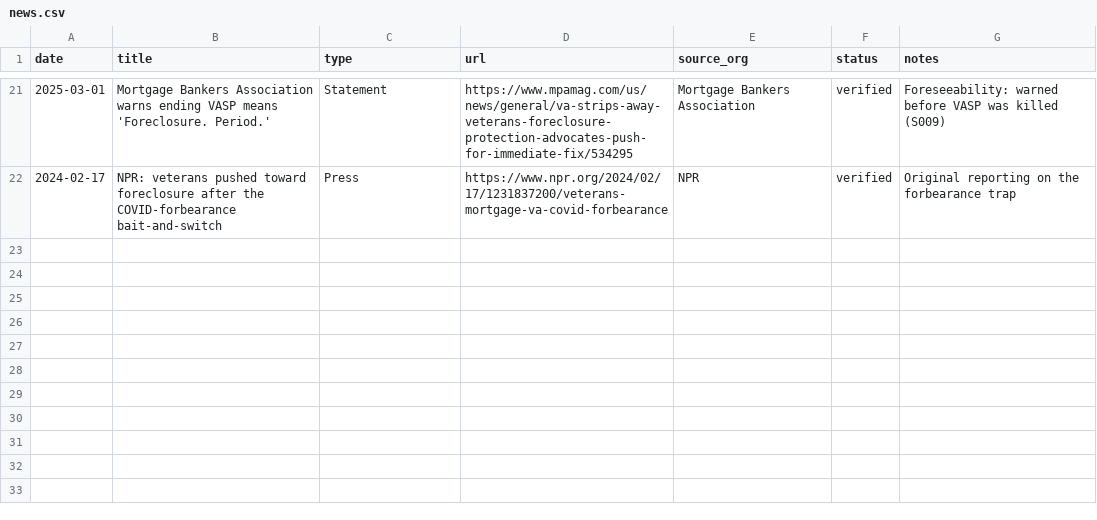
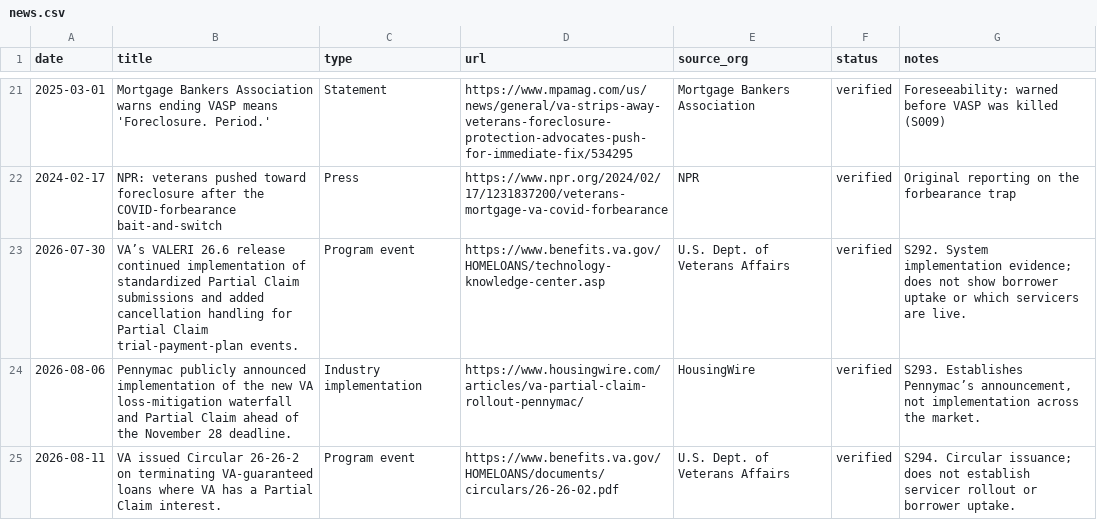
Before and after one commit to Veterans-Foreclosure-Crisis/vfc-site, a CSV file: data/news.csv, drawn as a sheet; only a part is shown, gaps mark what is left out; the diff covers the shown part only.

```diff
--- a/data/news.csv
+++ b/data/news.csv
@@ -22 +22,4 @@ date,title,type,url,source_org,status,notes
 2024-02-17,"NPR: veterans pushed toward foreclosure after the COVID-forbearance bait-and-switch",Press,https://www.npr.org/2024/02/17/1231837200/veterans-mortgage-va-covid-forbearance,NPR,verified,"Original reporting on the forbearance trap"
+2026-07-30,VA’s VALERI 26.6 release continued implementation of standardized Partial Claim submissions and added cancellation handling for Partial Claim trial-payment-plan events.,Program event,https://www.benefits.va.gov/HOMELOANS/technology-knowledge-center.asp,U.S. Dept. of Veterans Affairs,verified,S292. System implementation evidence; does not show borrower uptake or which servicers are live.
+2026-08-06,Pennymac publicly announced implementation of the new VA loss-mitigation waterfall and Partial Claim ahead of the November 28 deadline.,Industry implementation,https://www.housingwire.com/articles/va-partial-claim-rollout-pennymac/,HousingWire,verified,"S293. Establishes Pennymac’s announcement, not implementation across the market."
+2026-08-11,VA issued Circular 26-26-2 on terminating VA-guaranteed loans where VA has a Partial Claim interest.,Program event,https://www.benefits.va.gov/HOMELOANS/documents/circulars/26-26-02.pdf,U.S. Dept. of Veterans Affairs,verified,S294. Circular issuance; does not establish servicer rollout or borrower uptake.
```
Also changed, not shown: 2 added rows and 4 edited cells elsewhere in this file, data/claims.csv, data/sources.csv, 38 other files.
